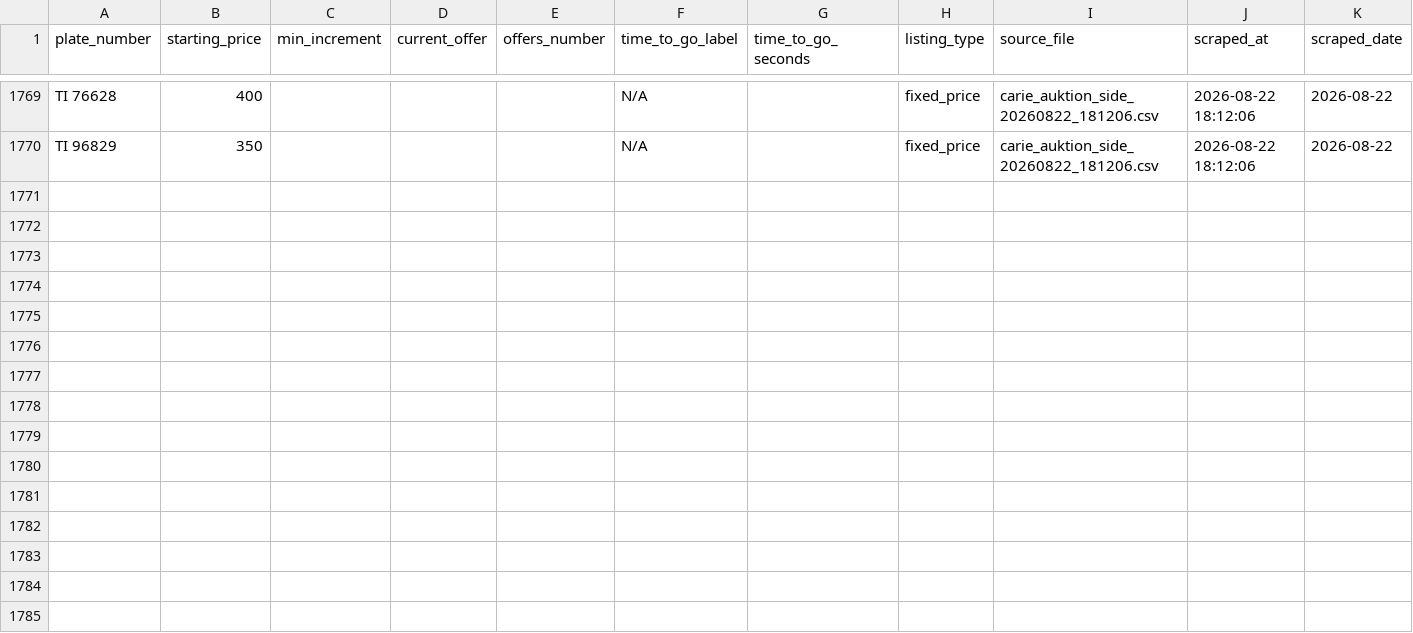
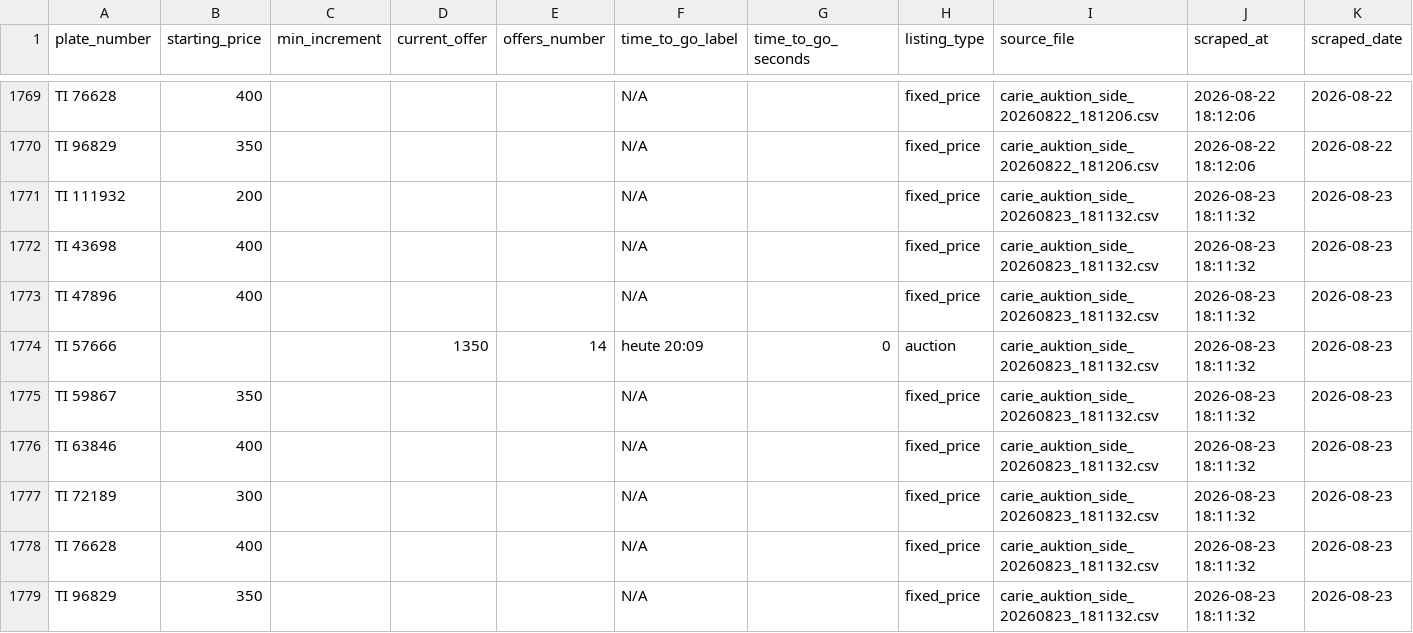
Before and after one commit to choppadebug/ticino-plates-auction-scraper, a CSV file: data/plates_merged.csv, drawn as a sheet; only a part is shown, gaps mark what is left out.

```diff
--- a/data/plates_merged.csv
+++ b/data/plates_merged.csv
@@ -1770 +1770,10 @@ TI 76628,400,,,,N/A,,fixed_price,carie_auktion_side_20260822_181206.csv,2026-08-
 TI 96829,350,,,,N/A,,fixed_price,carie_auktion_side_20260822_181206.csv,2026-08-22 18:12:06,2026-08-22
+TI 111932,200,,,,N/A,,fixed_price,carie_auktion_side_20260823_181132.csv,2026-08-23 18:11:32,2026-08-23
+TI 43698,400,,,,N/A,,fixed_price,carie_auktion_side_20260823_181132.csv,2026-08-23 18:11:32,2026-08-23
+TI 47896,400,,,,N/A,,fixed_price,carie_auktion_side_20260823_181132.csv,2026-08-23 18:11:32,2026-08-23
+TI 57666,,,1350,14,heute 20:09,0,auction,carie_auktion_side_20260823_181132.csv,2026-08-23 18:11:32,2026-08-23
+TI 59867,350,,,,N/A,,fixed_price,carie_auktion_side_20260823_181132.csv,2026-08-23 18:11:32,2026-08-23
+TI 63846,400,,,,N/A,,fixed_price,carie_auktion_side_20260823_181132.csv,2026-08-23 18:11:32,2026-08-23
+TI 72189,300,,,,N/A,,fixed_price,carie_auktion_side_20260823_181132.csv,2026-08-23 18:11:32,2026-08-23
+TI 76628,400,,,,N/A,,fixed_price,carie_auktion_side_20260823_181132.csv,2026-08-23 18:11:32,2026-08-23
+TI 96829,350,,,,N/A,,fixed_price,carie_auktion_side_20260823_181132.csv,2026-08-23 18:11:32,2026-08-23
```
Also changed, not shown: 2 other files.
